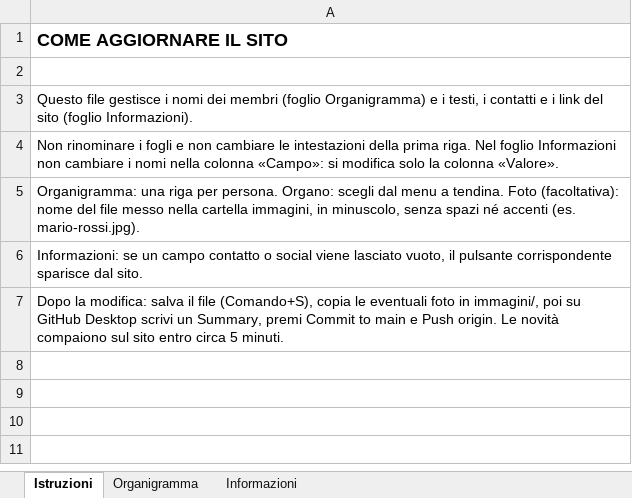
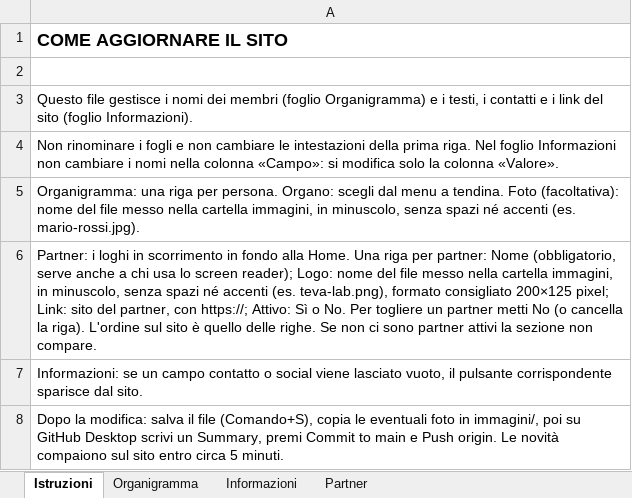
Before and after one commit to Fulvidor/Agifar-Bari, an Excel workbook: contenuti.xlsx, sheet Istruzioni, drawn as a sheet; values as stored, in another font and other column widths than the file's, no borders; the diff names each change by its address in the sheet, - before the commit and + after, or states it on an @@ line.

Commit message:
Versione finale: social diretti, cartelle Drive e partner

```diff
--- a/contenuti.xlsx (sheet Istruzioni)
+++ b/contenuti.xlsx (sheet Istruzioni)
+sheet tab: Partner
+row 6: Partner: i loghi in scorrimento in fondo alla Home. Una riga per partner: Nome (obbligatorio, serve anche a chi usa lo screen reader); Logo: nome del file messo nella cartella immagini, in minuscolo, senza spazi né accenti (es. teva-lab.png), formato consigliato 200×125 pixel; Link: sito del partner, con https://; Attivo: Sì o No. Per togliere un partner metti No (o cancella la riga). L'ordine sul sito è quello delle righe. Se non ci sono partner attivi la sezione non compare.
```
Also changed, not shown: sheet Informazioni.
